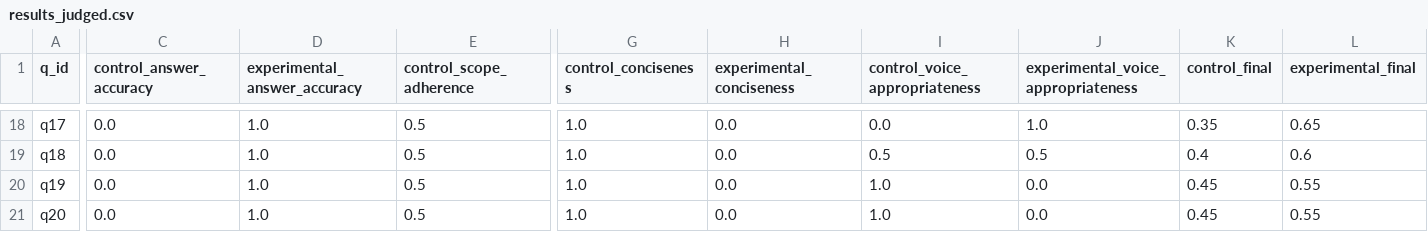
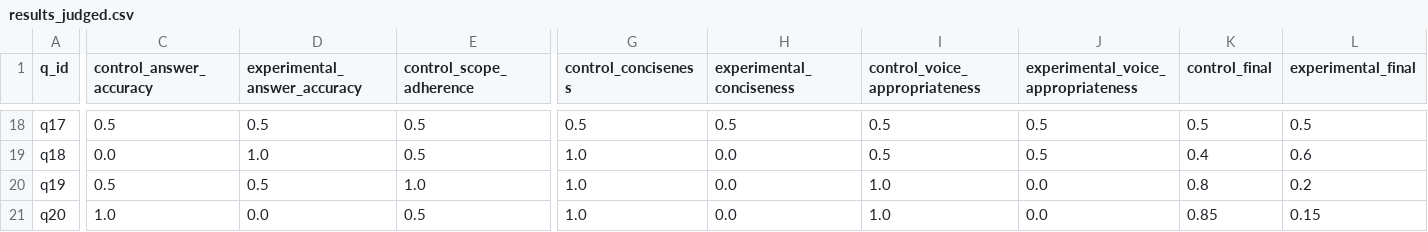
Before and after one commit to srinivasansathiamurthy/deepgram-agent-demo, a CSV file: eval/results_judged.csv, drawn as a sheet; only a part is shown, gaps mark what is left out; the diff covers the shown part only; the diff names each change by its address in the sheet, - before the commit and + after, or states it on an @@ line.

```diff
--- a/eval/results_judged.csv
+++ b/eval/results_judged.csv
-C18 (control_answer_accuracy): 0.0
+C18 (control_answer_accuracy): 0.5
-D18 (experimental_answer_accuracy): 1.0
+D18 (experimental_answer_accuracy): 0.5
-G18 (control_conciseness): 1.0
+G18 (control_conciseness): 0.5
-H18 (experimental_conciseness): 0.0
+H18 (experimental_conciseness): 0.5
-I18 (control_voice_appropriateness): 0.0
+I18 (control_voice_appropriateness): 0.5
-J18: 1.0
+J18: 0.5
-K18 (control_final): 0.35
+K18 (control_final): 0.5
-L18 (experimental_final): 0.65
+L18 (experimental_final): 0.5
-C20 (control_answer_accuracy): 0.0
+C20 (control_answer_accuracy): 0.5
-D20 (experimental_answer_accuracy): 1.0
+D20 (experimental_answer_accuracy): 0.5
-E20 (control_scope_adherence): 0.5
+E20 (control_scope_adherence): 1.0
-K20 (control_final): 0.45
+K20 (control_final): 0.8
-L20 (experimental_final): 0.55
+L20 (experimental_final): 0.2
-C21 (control_answer_accuracy): 0.0
+C21 (control_answer_accuracy): 1.0
-D21 (experimental_answer_accuracy): 1.0
+D21 (experimental_answer_accuracy): 0.0
-K21 (control_final): 0.45
+K21 (control_final): 0.85
-L21 (experimental_final): 0.55
+L21 (experimental_final): 0.15
```
Also changed, not shown: 71 edited cells elsewhere in this file, 1 other file.
